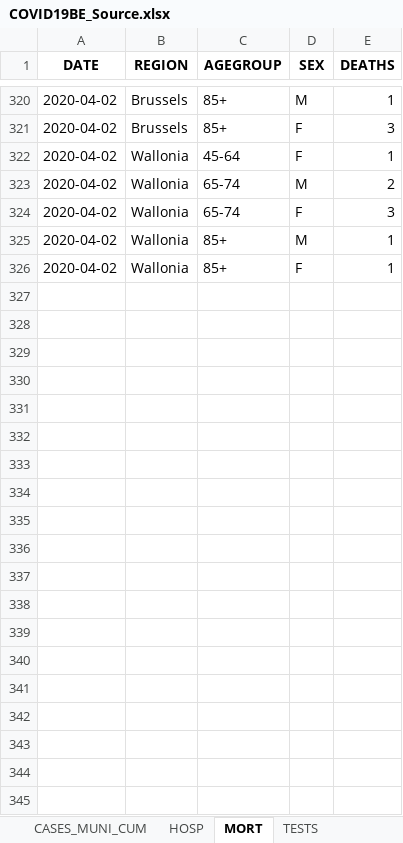
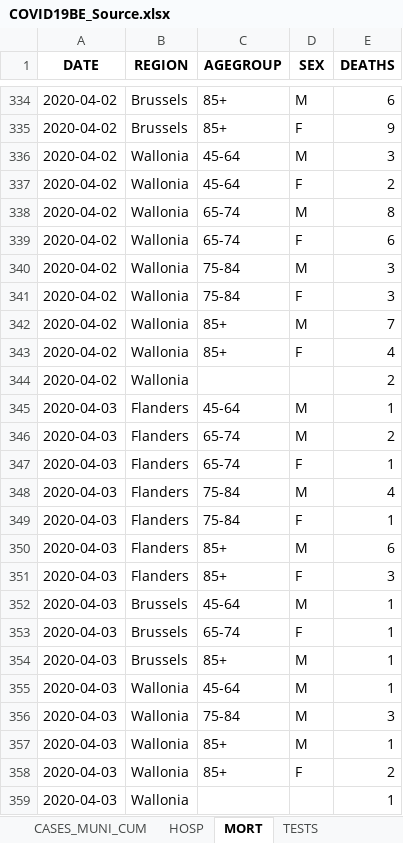
Before and after one commit to Phrytes/COVID19_Sciensano_Belgium, an Excel workbook: Raw/COVID19BE_Source.xlsx, sheet MORT, drawn as a sheet; only a part is shown, gaps mark what is left out; values as stored, in another font and other column widths than the file's, no borders; addresses are those after the commit; the diff covers the shown part only; the diff names each change by its address in the sheet, - before the commit and + after, or states it on an @@ line.

```diff
--- a/Raw/COVID19BE_Source.xlsx (sheet MORT)
+++ b/Raw/COVID19BE_Source.xlsx (sheet MORT)
-E334 (DEATHS): 1
+E334 (DEATHS): 6
-E335 (DEATHS): 3
+E335 (DEATHS): 9
+row 336: 2020-04-02 | Wallonia | 45-64 | M | 3
-E337 (DEATHS): 1
+E337 (DEATHS): 2
-E338 (DEATHS): 2
+E338 (DEATHS): 8
+row 339: 2020-04-02 | Wallonia | 65-74 | F | 6
+row 340: 2020-04-02 | Wallonia | 75-84 | M | 3
-C341 (AGEGROUP): 65-74
+C341 (AGEGROUP): 75-84
-E342 (DEATHS): 1
+E342 (DEATHS): 7
-E343 (DEATHS): 1
+E343 (DEATHS): 4
+row 344: 2020-04-02 | Wallonia |  |  | 2
+row 345: 2020-04-03 | Flanders | 45-64 | M | 1
+row 346: 2020-04-03 | Flanders | 65-74 | M | 2
+row 347: 2020-04-03 | Flanders | 65-74 | F | 1
+row 348: 2020-04-03 | Flanders | 75-84 | M | 4
+row 349: 2020-04-03 | Flanders | 75-84 | F | 1
+row 350: 2020-04-03 | Flanders | 85+ | M | 6
+row 351: 2020-04-03 | Flanders | 85+ | F | 3
+row 352: 2020-04-03 | Brussels | 45-64 | M | 1
+row 353: 2020-04-03 | Brussels | 65-74 | F | 1
+row 354: 2020-04-03 | Brussels | 85+ | M | 1
+row 355: 2020-04-03 | Wallonia | 45-64 | M | 1
+row 356: 2020-04-03 | Wallonia | 75-84 | M | 3
+row 357: 2020-04-03 | Wallonia | 85+ | M | 1
+row 358: 2020-04-03 | Wallonia | 85+ | F | 2
+row 359: 2020-04-03 | Wallonia |  |  | 1
```
Also changed, not shown: 14 added rows and 47 edited cells elsewhere in this sheet, sheet CASES_MUNI, sheet CASES_AGESEX, sheet CASES_MUNI_CUM, sheet TESTS, sheet HOSP.
